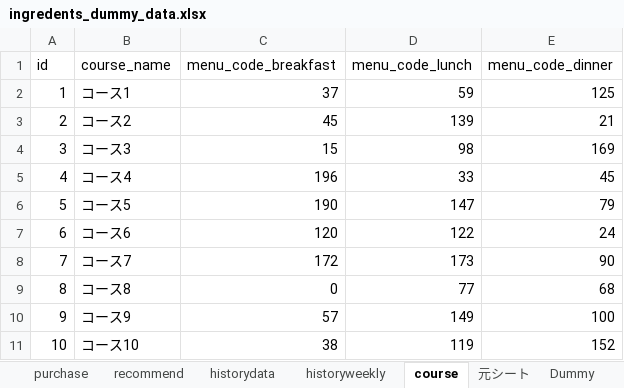
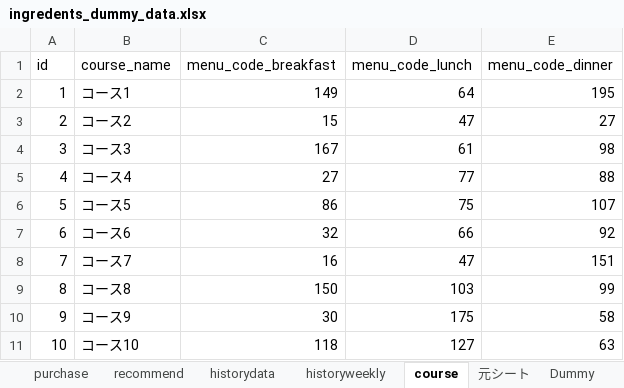
Before and after one commit to Smart-SE/sse2019-group5, an Excel workbook: data/sample/ingredents_dummy_data.xlsx, sheet course, drawn as a sheet; only a part is shown; values as stored, in another font and other column widths than the file's, no borders; the diff covers the shown part only; the diff names each change by its address in the sheet, - before the commit and + after, or states it on an @@ line.

```diff
--- a/data/sample/ingredents_dummy_data.xlsx (sheet course)
+++ b/data/sample/ingredents_dummy_data.xlsx (sheet course)
-C2 (menu_code_breakfast): 37
+C2 (menu_code_breakfast): 149
-D2 (menu_code_lunch): 59
+D2 (menu_code_lunch): 64
-E2 (menu_code_dinner): 125
+E2 (menu_code_dinner): 195
-C3 (menu_code_breakfast): 45
+C3 (menu_code_breakfast): 15
-D3 (menu_code_lunch): 139
+D3 (menu_code_lunch): 47
-E3 (menu_code_dinner): 21
+E3 (menu_code_dinner): 27
-C4 (menu_code_breakfast): 15
+C4 (menu_code_breakfast): 167
-D4 (menu_code_lunch): 98
+D4 (menu_code_lunch): 61
-E4 (menu_code_dinner): 169
+E4 (menu_code_dinner): 98
-C5 (menu_code_breakfast): 196
+C5 (menu_code_breakfast): 27
-D5 (menu_code_lunch): 33
+D5 (menu_code_lunch): 77
-E5 (menu_code_dinner): 45
+E5 (menu_code_dinner): 88
-C6 (menu_code_breakfast): 190
+C6 (menu_code_breakfast): 86
-D6 (menu_code_lunch): 147
+D6 (menu_code_lunch): 75
-E6 (menu_code_dinner): 79
+E6 (menu_code_dinner): 107
-C7 (menu_code_breakfast): 120
+C7 (menu_code_breakfast): 32
-D7 (menu_code_lunch): 122
+D7 (menu_code_lunch): 66
-E7 (menu_code_dinner): 24
+E7 (menu_code_dinner): 92
-C8 (menu_code_breakfast): 172
+C8 (menu_code_breakfast): 16
-D8 (menu_code_lunch): 173
+D8 (menu_code_lunch): 47
-E8 (menu_code_dinner): 90
+E8 (menu_code_dinner): 151
-C9 (menu_code_breakfast): 0
+C9 (menu_code_breakfast): 150
-D9 (menu_code_lunch): 77
+D9 (menu_code_lunch): 103
-E9 (menu_code_dinner): 68
+E9 (menu_code_dinner): 99
-C10 (menu_code_breakfast): 57
+C10 (menu_code_breakfast): 30
-D10 (menu_code_lunch): 149
+D10 (menu_code_lunch): 175
-E10 (menu_code_dinner): 100
+E10 (menu_code_dinner): 58
-C11 (menu_code_breakfast): 38
+C11 (menu_code_breakfast): 118
-D11 (menu_code_lunch): 119
+D11 (menu_code_lunch): 127
-E11 (menu_code_dinner): 152
+E11 (menu_code_dinner): 63
```
Also changed, not shown: 59 edited cells elsewhere in this sheet, sheet course_加工, sheet recommend, sheet Ingredients, 6 other files.
